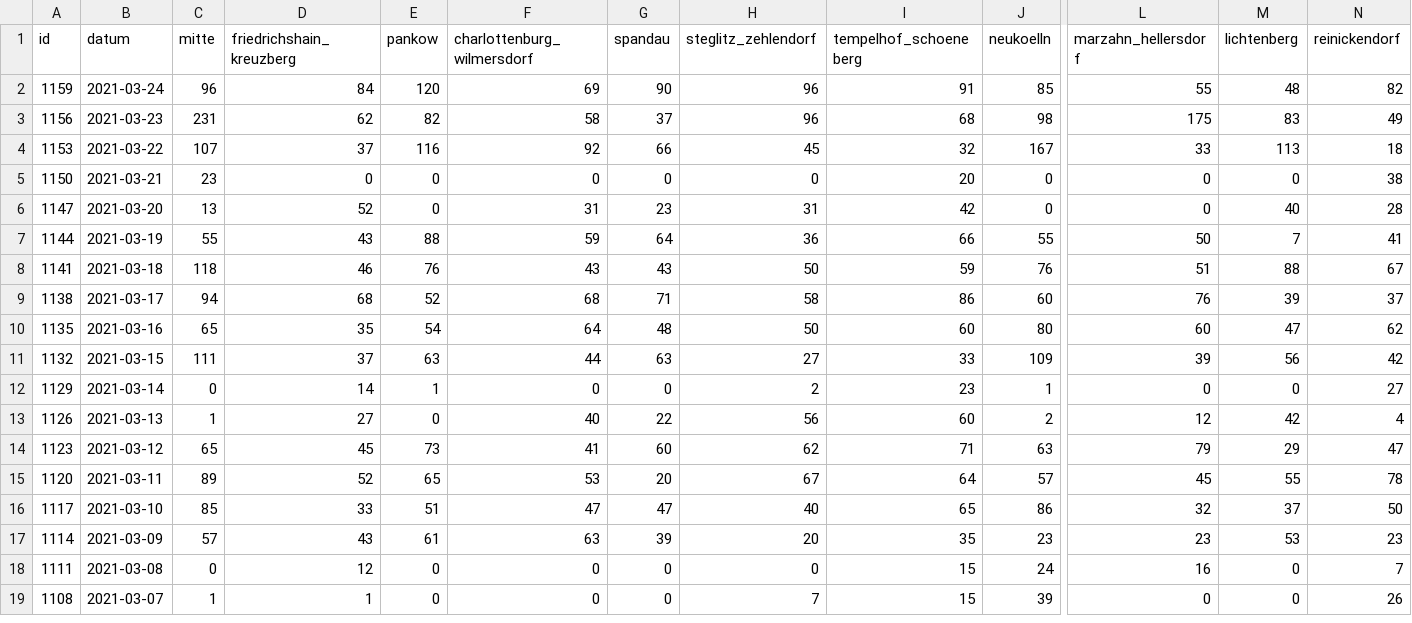
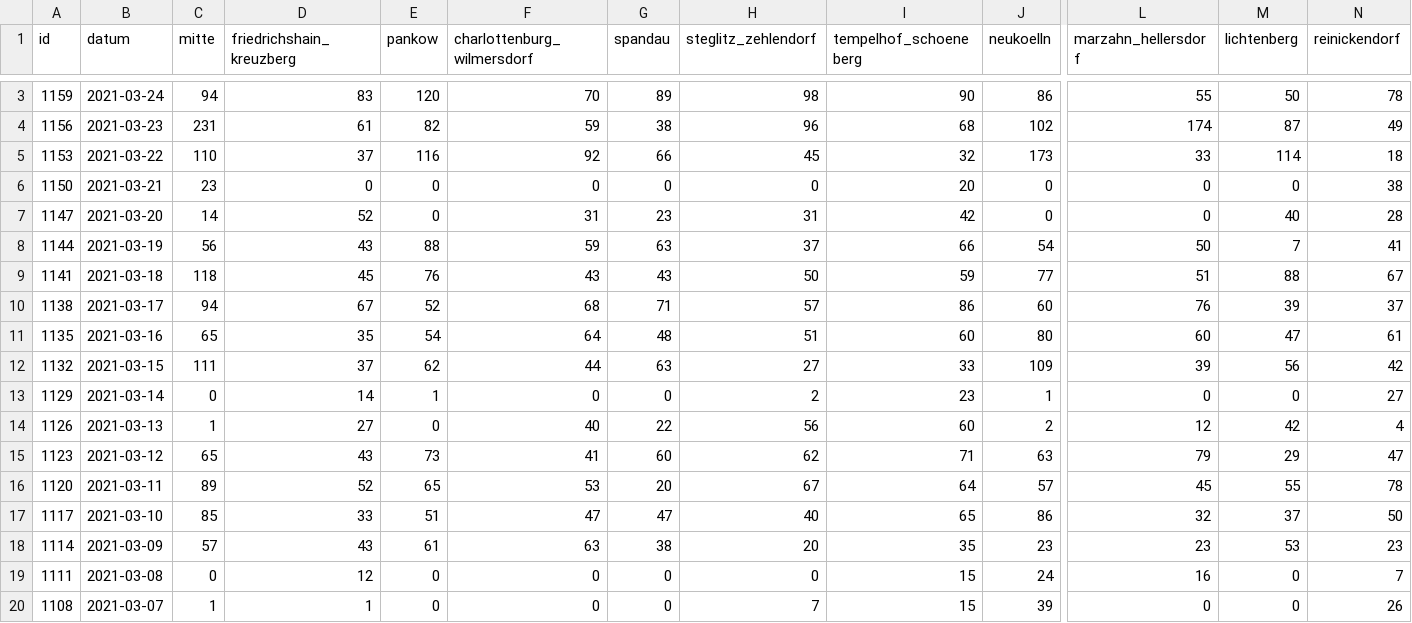
Before and after one commit to MarkusH/covid19-berlin, a CSV file: data/daily-numbers.csv, drawn as a sheet; only a part is shown, gaps mark what is left out; addresses are those after the commit; the diff covers the shown part only; the diff names each change by its address in the sheet, - before the commit and + after, or states it on an @@ line.

```diff
--- a/data/daily-numbers.csv
+++ b/data/daily-numbers.csv
-C3 (mitte): 96
+C3 (mitte): 94
-D3 (friedrichshain_kreuzberg): 84
+D3 (friedrichshain_kreuzberg): 83
-F3 (charlottenburg_wilmersdorf): 69
+F3 (charlottenburg_wilmersdorf): 70
-G3 (spandau): 90
+G3 (spandau): 89
-H3 (steglitz_zehlendorf): 96
+H3 (steglitz_zehlendorf): 98
-I3 (tempelhof_schoeneberg): 91
+I3 (tempelhof_schoeneberg): 90
-J3 (neukoelln): 85
+J3 (neukoelln): 86
-M3 (lichtenberg): 48
+M3 (lichtenberg): 50
-N3 (reinickendorf): 82
+N3 (reinickendorf): 78
-D4 (friedrichshain_kreuzberg): 62
+D4 (friedrichshain_kreuzberg): 61
-F4 (charlottenburg_wilmersdorf): 58
+F4 (charlottenburg_wilmersdorf): 59
-G4 (spandau): 37
+G4 (spandau): 38
-J4 (neukoelln): 98
+J4 (neukoelln): 102
-L4 (marzahn_hellersdorf): 175
+L4 (marzahn_hellersdorf): 174
-M4 (lichtenberg): 83
+M4 (lichtenberg): 87
-C5 (mitte): 107
+C5 (mitte): 110
-J5 (neukoelln): 167
+J5 (neukoelln): 173
-M5 (lichtenberg): 113
+M5 (lichtenberg): 114
-C7 (mitte): 13
+C7 (mitte): 14
-C8 (mitte): 55
+C8 (mitte): 56
-G8 (spandau): 64
+G8 (spandau): 63
-H8 (steglitz_zehlendorf): 36
+H8 (steglitz_zehlendorf): 37
-J8 (neukoelln): 55
+J8 (neukoelln): 54
-D9 (friedrichshain_kreuzberg): 46
+D9 (friedrichshain_kreuzberg): 45
-J9 (neukoelln): 76
+J9 (neukoelln): 77
-D10 (friedrichshain_kreuzberg): 68
+D10 (friedrichshain_kreuzberg): 67
-H10 (steglitz_zehlendorf): 58
+H10 (steglitz_zehlendorf): 57
-H11 (steglitz_zehlendorf): 50
+H11 (steglitz_zehlendorf): 51
-N11 (reinickendorf): 62
+N11 (reinickendorf): 61
-E12 (pankow): 63
+E12 (pankow): 62
-D15 (friedrichshain_kreuzberg): 45
+D15 (friedrichshain_kreuzberg): 43
-G18 (spandau): 39
+G18 (spandau): 38
```
Also changed, not shown: 1 added row and 9 edited cells elsewhere in this file, data/7-day-incidence.csv.
